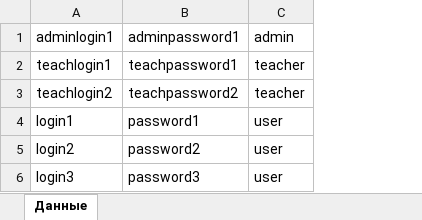
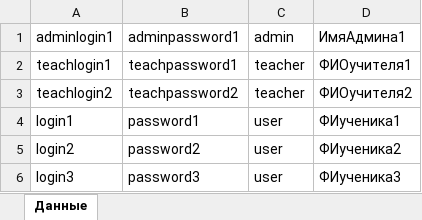
Before and after one commit to M4dOS/InfoBase, an Excel workbook: data/Users.xlsx, sheet Данные, drawn as a sheet; values as stored, in another font and other column widths than the file's, no borders; the diff names each change by its address in the sheet, - before the commit and + after, or states it on an @@ line.

```diff
--- a/data/Users.xlsx (sheet Данные)
+++ b/data/Users.xlsx (sheet Данные)
+column D (ИмяАдмина1), rows 2-6: ФИОучителя1 | ФИОучителя2 | ФИученика1 | ФИученика2 | ФИученика3
```
Also changed, not shown: 4 other files.
